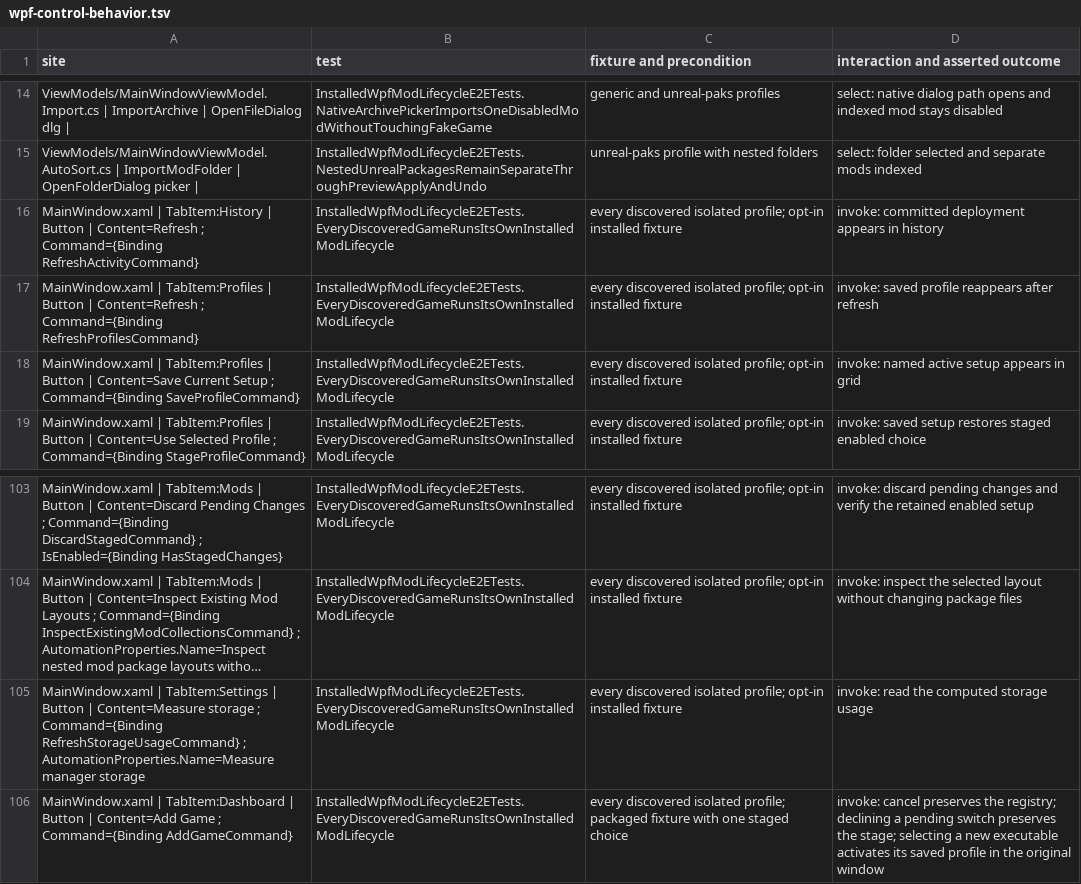
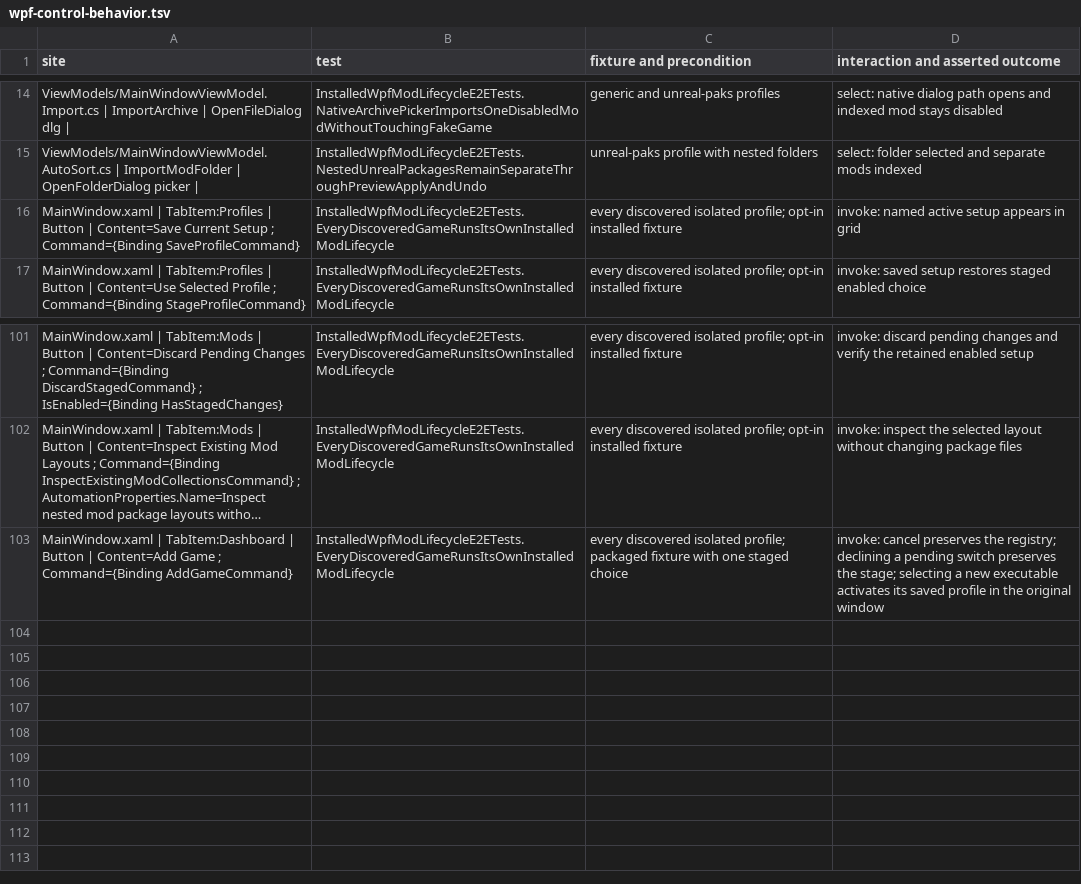
Before and after one commit to fengie/Heaven-Mod_Manager, a TSV file: docs/verification/wpf-control-behavior.tsv, drawn as a sheet; only a part is shown, gaps mark what is left out; long unchanged cells end in …; the diff names each change by its address in the sheet, - before the commit and + after, or states it on an @@ line.

Commit message:
Refresh the active Manager page automatically on open and return

```diff
--- a/docs/verification/wpf-control-behavior.tsv
+++ b/docs/verification/wpf-control-behavior.tsv
-row 16: MainWindow.xaml | TabItem:History | Button | Content=Refresh ; Command={Binding RefreshActivityCommand} | InstalledWpfModLifecycleE2ETests.EveryDiscoveredGameRunsItsOwnInstalledModLifecycle | every discovered isolated profile; opt-in installed fixture | invoke: committed deployment appears in history
-row 17: MainWindow.xaml | TabItem:Profiles | Button | Content=Refresh ; Command={Binding RefreshProfilesCommand} | InstalledWpfModLifecycleE2ETests.EveryDiscoveredGameRunsItsOwnInstalledModLifecycle | every discovered isolated profile; opt-in installed fixture | invoke: saved profile reappears after refresh
-row 105: MainWindow.xaml | TabItem:Settings | Button | Content=Measure storage ; Command={Binding RefreshStorageUsageCommand} ; AutomationProperties.Name=Measure manager storage | InstalledWpfModLifecycleE2ETests.EveryDiscoveredGameRunsItsOwnInstalledModLifecycle | every discovered isolated profile; opt-in installed fixture | invoke: read the computed storage usage
```
Also changed, not shown: 16 other files.
